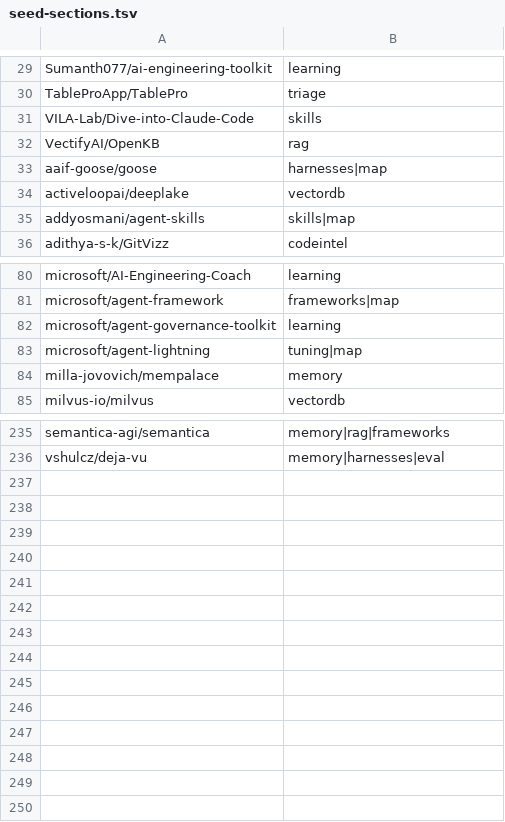
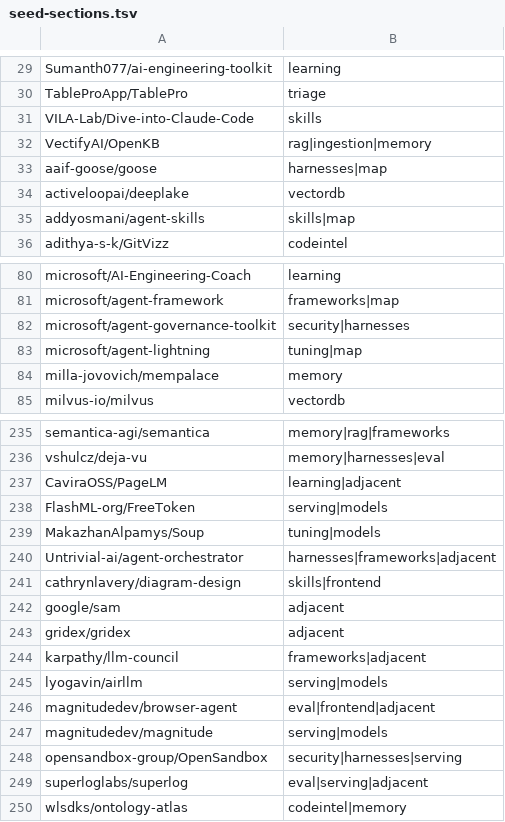
Before and after one commit to thefilesareinthecomputer/dotagents, a TSV file: skills/ai-engineering/resources/seed-sections.tsv, drawn as a sheet; only a part is shown, gaps mark what is left out.

```diff
--- a/skills/ai-engineering/resources/seed-sections.tsv
+++ b/skills/ai-engineering/resources/seed-sections.tsv
@@ -31,3 +31,3 @@ TableProApp/TablePro	triage
 VILA-Lab/Dive-into-Claude-Code	skills
-VectifyAI/OpenKB	rag
+VectifyAI/OpenKB	rag|ingestion|memory
 aaif-goose/goose	harnesses|map
@@ -81,3 +81,3 @@ microsoft/AI-Engineering-Coach	learning
 microsoft/agent-framework	frameworks|map
-microsoft/agent-governance-toolkit	learning
+microsoft/agent-governance-toolkit	security|harnesses
 microsoft/agent-lightning	tuning|map
@@ -236 +236,15 @@ semantica-agi/semantica	memory|rag|frameworks
 vshulcz/deja-vu	memory|harnesses|eval
+CaviraOSS/PageLM	learning|adjacent
+FlashML-org/FreeToken	serving|models
+MakazhanAlpamys/Soup	tuning|models
+Untrivial-ai/agent-orchestrator	harnesses|frameworks|adjacent
+cathrynlavery/diagram-design	skills|frontend
+google/sam	adjacent
+gridex/gridex	adjacent
+karpathy/llm-council	frameworks|adjacent
+lyogavin/airllm	serving|models
+magnitudedev/browser-agent	eval|frontend|adjacent
+magnitudedev/magnitude	serving|models
+opensandbox-group/OpenSandbox	security|harnesses|serving
+superloglabs/superlog	eval|serving|adjacent
+wlsdks/ontology-atlas	codeintel|memory
```
Also changed, not shown: skills/ai-engineering/resources/_conflicts.tsv, skills/ai-engineering/resources/catalog.tsv, 12 other files.
